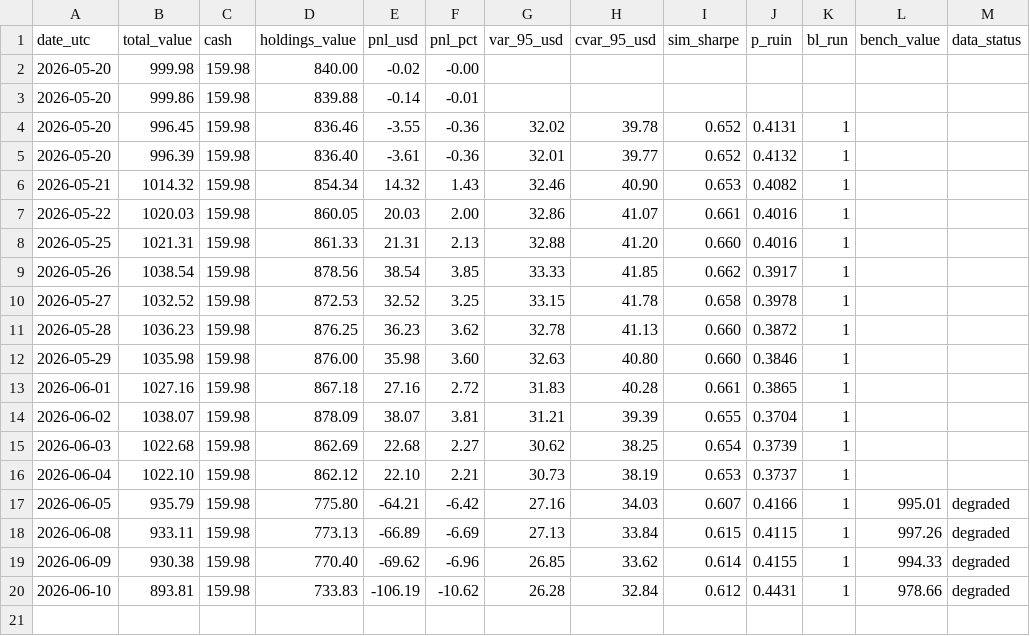
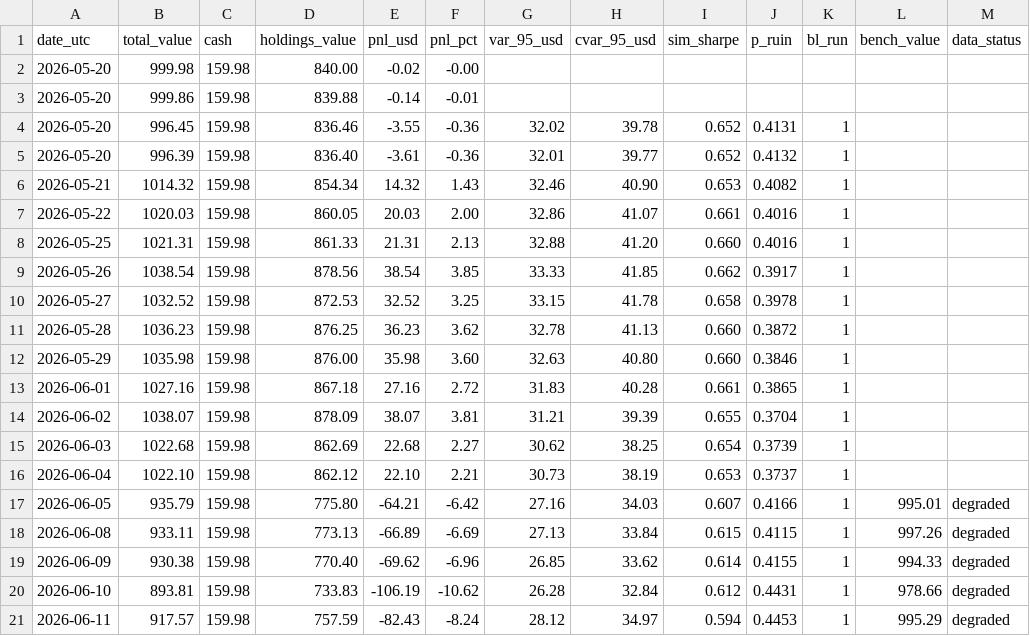
Before and after one commit to maisymylod/apex-portfolio, a CSV file: state/history.csv, drawn as a sheet; the diff names each change by its address in the sheet, - before the commit and + after, or states it on an @@ line.

```diff
--- a/state/history.csv
+++ b/state/history.csv
+row 21: 2026-06-11 | 917.57 | 159.98 | 757.59 | -82.43 | -8.24 | 28.12 | 34.97 | 0.594 | 0.4453 | 1 | 995.29 | degraded
```
Also changed, not shown: docs/data/history.csv, 6 other files.
